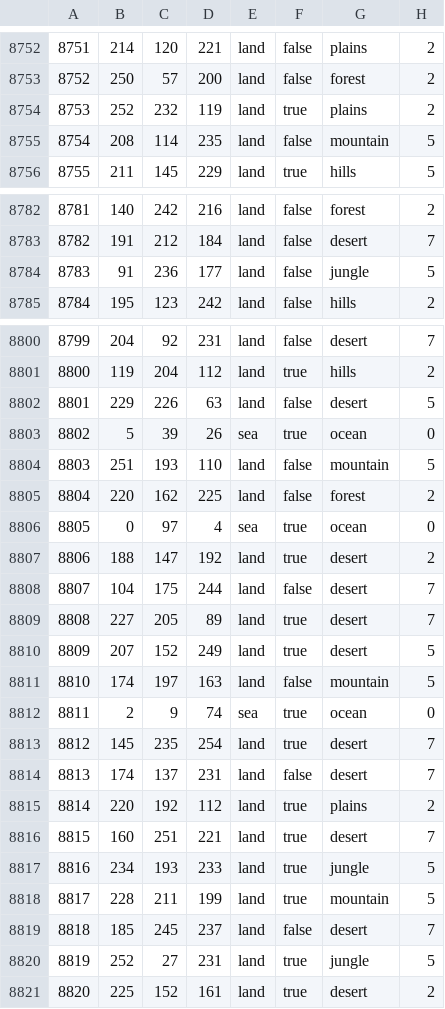
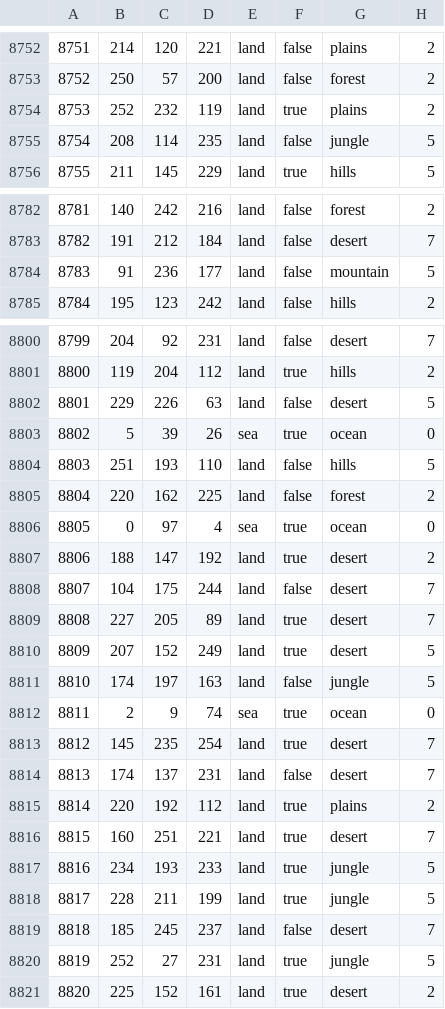
Before and after one commit to Hanntheccho/HOI4-Beyond-Earth, a CSV file: map/definition.csv.fixed.csv, drawn as a sheet; only a part is shown, gaps mark what is left out; the diff covers the shown part only.

```diff
--- a/map/definition.csv.fixed.csv
+++ b/map/definition.csv.fixed.csv
@@ -8754,3 +8754,3 @@
 8753;252;232;119;land;true;plains;2
-8754;208;114;235;land;false;mountain;5
+8754;208;114;235;land;false;jungle;5
 8755;211;145;229;land;true;hills;5
@@ -8783,3 +8783,3 @@
 8782;191;212;184;land;false;desert;7
-8783;91;236;177;land;false;jungle;5
+8783;91;236;177;land;false;mountain;5
 8784;195;123;242;land;false;hills;2
@@ -8803,3 +8803,3 @@
 8802;5;39;26;sea;true;ocean;0
-8803;251;193;110;land;false;mountain;5
+8803;251;193;110;land;false;hills;5
 8804;220;162;225;land;false;forest;2
@@ -8810,3 +8810,3 @@
 8809;207;152;249;land;true;desert;5
-8810;174;197;163;land;false;mountain;5
+8810;174;197;163;land;false;jungle;5
 8811;2;9;74;sea;true;ocean;0
@@ -8817,3 +8817,3 @@
 8816;234;193;233;land;true;jungle;5
-8817;228;211;199;land;true;mountain;5
+8817;228;211;199;land;true;jungle;5
 8818;185;245;237;land;false;desert;7
```
Also changed, not shown: 13 edited cells elsewhere in this file, 13 other files.
